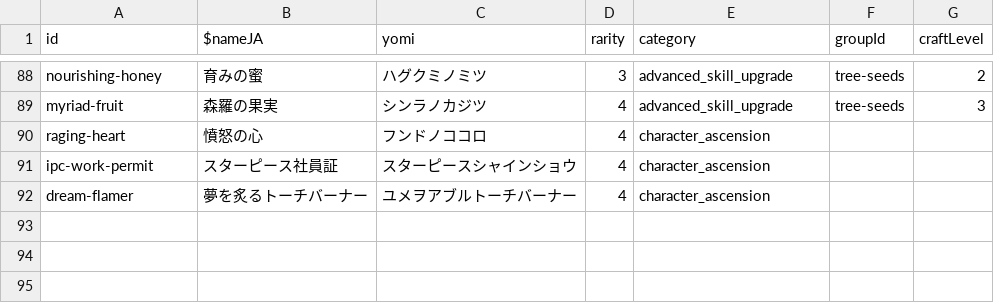
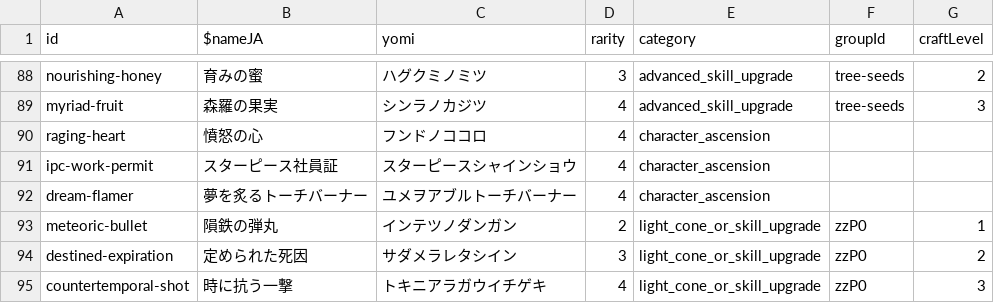
Before and after one commit to chika3742/hsr-material, a CSV file: packages/nuxt/assets/data/materials.csv, drawn as a sheet; only a part is shown, gaps mark what is left out.

```diff
--- a/packages/nuxt/assets/data/materials.csv
+++ b/packages/nuxt/assets/data/materials.csv
@@ -92 +92,4 @@ ipc-work-permit,スターピース社員証,スターピースシャインショ
 dream-flamer,夢を炙るトーチバーナー,ユメヲアブルトーチバーナー,4,character_ascension,,
+meteoric-bullet,隕鉄の弾丸,インテツノダンガン,2,light_cone_or_skill_upgrade,zzP0,1
+destined-expiration,定められた死因,サダメラレタシイン,3,light_cone_or_skill_upgrade,zzP0,2
+countertemporal-shot,時に抗う一撃,トキニアラガウイチゲキ,4,light_cone_or_skill_upgrade,zzP0,3
```
Also changed, not shown: 13 other files.
